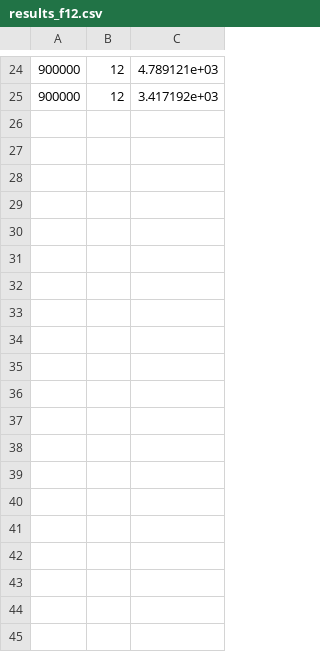
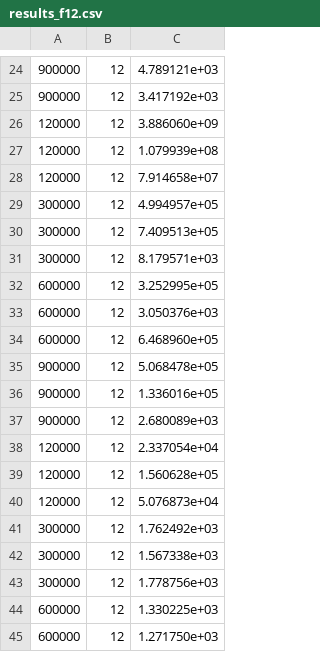
Before and after one commit to Wukong-SCUT/RL-assisted-large-scale-optimization, a CSV file: results_f12.csv, drawn as a sheet; only a part is shown, gaps mark what is left out; the diff covers the shown part only; the diff names each change by its address in the sheet, - before the commit and + after, or states it on an @@ line.

```diff
--- a/results_f12.csv
+++ b/results_f12.csv
+row 26: 120000 | 12 | 3.886060e+09
+row 27: 120000 | 12 | 1.079939e+08
+row 28: 120000 | 12 | 7.914658e+07
+row 29: 300000 | 12 | 4.994957e+05
+row 30: 300000 | 12 | 7.409513e+05
+row 31: 300000 | 12 | 8.179571e+03
+row 32: 600000 | 12 | 3.252995e+05
+row 33: 600000 | 12 | 3.050376e+03
+row 34: 600000 | 12 | 6.468960e+05
+row 35: 900000 | 12 | 5.068478e+05
+row 36: 900000 | 12 | 1.336016e+05
+row 37: 900000 | 12 | 2.680089e+03
+row 38: 120000 | 12 | 2.337054e+04
+row 39: 120000 | 12 | 1.560628e+05
+row 40: 120000 | 12 | 5.076873e+04
+row 41: 300000 | 12 | 1.762492e+03
+row 42: 300000 | 12 | 1.567338e+03
+row 43: 300000 | 12 | 1.778756e+03
+row 44: 600000 | 12 | 1.330225e+03
+row 45: 600000 | 12 | 1.271750e+03
```
Also changed, not shown: 28 added rows elsewhere in this file, results_f11.csv, results_f13.csv, 37 other files.
